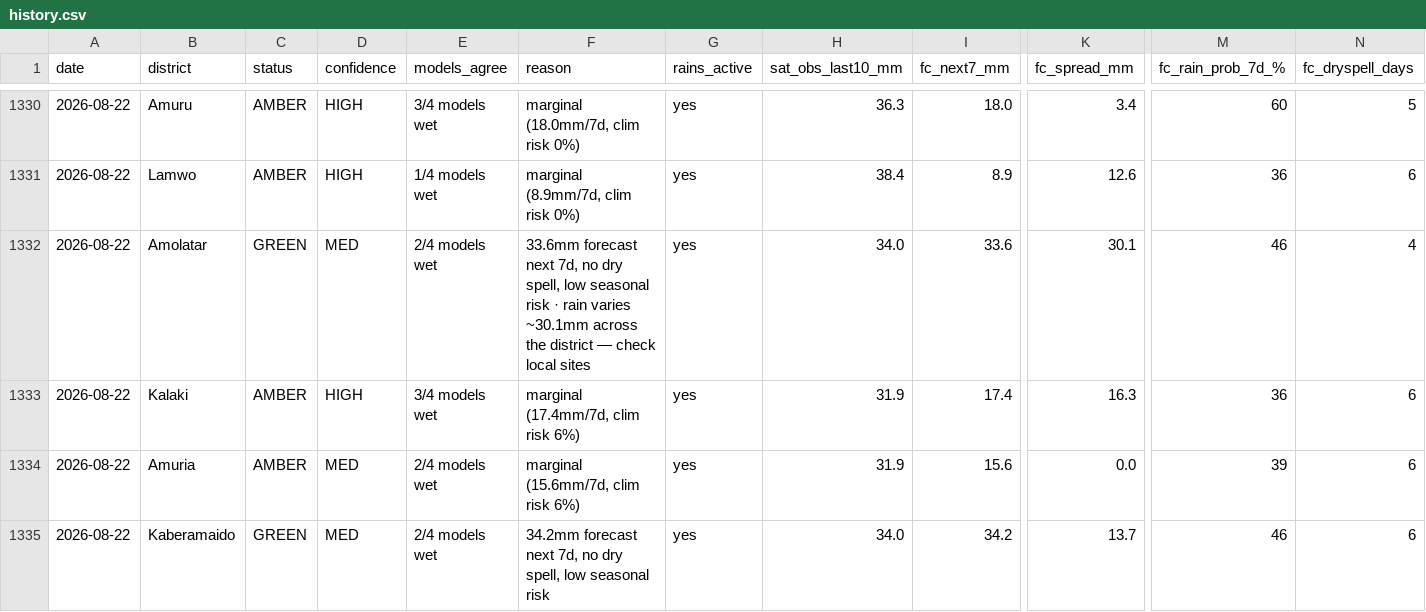
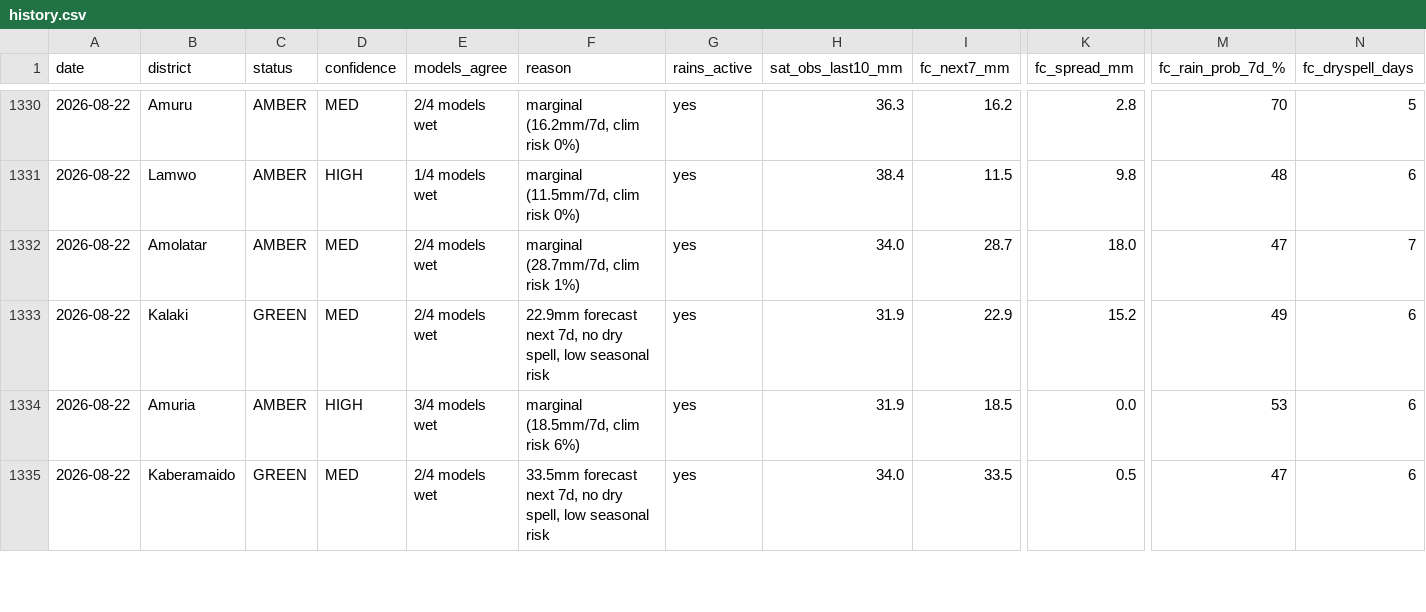
Before and after one commit to quinn-Uganda/planting-monitor, a CSV file: planting_monitor_out/history.csv, drawn as a sheet; only a part is shown, gaps mark what is left out; the diff covers the shown part only; the diff names each change by its address in the sheet, - before the commit and + after, or states it on an @@ line.

```diff
--- a/planting_monitor_out/history.csv
+++ b/planting_monitor_out/history.csv
-D1330 (confidence): HIGH
+D1330 (confidence): MED
-E1330 (models_agree): 3/4 models wet
+E1330 (models_agree): 2/4 models wet
-F1330 (reason): marginal (18.0mm/7d, clim risk 0%)
+F1330 (reason): marginal (16.2mm/7d, clim risk 0%)
-I1330 (fc_next7_mm): 18.0
+I1330 (fc_next7_mm): 16.2
-K1330 (fc_spread_mm): 3.4
+K1330 (fc_spread_mm): 2.8
-M1330 (fc_rain_prob_7d_%): 60
+M1330 (fc_rain_prob_7d_%): 70
-F1331 (reason): marginal (8.9mm/7d, clim risk 0%)
+F1331 (reason): marginal (11.5mm/7d, clim risk 0%)
-I1331 (fc_next7_mm): 8.9
+I1331 (fc_next7_mm): 11.5
-K1331 (fc_spread_mm): 12.6
+K1331 (fc_spread_mm): 9.8
-M1331 (fc_rain_prob_7d_%): 36
+M1331 (fc_rain_prob_7d_%): 48
-C1332 (status): GREEN
+C1332 (status): AMBER
-F1332 (reason): 33.6mm forecast next 7d, no dry spell, low seasonal risk · rain varies ~30.1mm across the district — check local sites
+F1332 (reason): marginal (28.7mm/7d, clim risk 1%)
-I1332 (fc_next7_mm): 33.6
+I1332 (fc_next7_mm): 28.7
-K1332 (fc_spread_mm): 30.1
+K1332 (fc_spread_mm): 18.0
-M1332 (fc_rain_prob_7d_%): 46
+M1332 (fc_rain_prob_7d_%): 47
-N1332 (fc_dryspell_days): 4
+N1332 (fc_dryspell_days): 7
-C1333 (status): AMBER
+C1333 (status): GREEN
-D1333 (confidence): HIGH
+D1333 (confidence): MED
-E1333 (models_agree): 3/4 models wet
+E1333 (models_agree): 2/4 models wet
-F1333 (reason): marginal (17.4mm/7d, clim risk 6%)
+F1333 (reason): 22.9mm forecast next 7d, no dry spell, low seasonal risk
-I1333 (fc_next7_mm): 17.4
+I1333 (fc_next7_mm): 22.9
-K1333 (fc_spread_mm): 16.3
+K1333 (fc_spread_mm): 15.2
-M1333 (fc_rain_prob_7d_%): 36
+M1333 (fc_rain_prob_7d_%): 49
-D1334 (confidence): MED
+D1334 (confidence): HIGH
-E1334 (models_agree): 2/4 models wet
+E1334 (models_agree): 3/4 models wet
-F1334 (reason): marginal (15.6mm/7d, clim risk 6%)
+F1334 (reason): marginal (18.5mm/7d, clim risk 6%)
-I1334 (fc_next7_mm): 15.6
+I1334 (fc_next7_mm): 18.5
-M1334 (fc_rain_prob_7d_%): 39
+M1334 (fc_rain_prob_7d_%): 53
-F1335 (reason): 34.2mm forecast next…
+F1335 (reason): 33.5mm forecast next…
-I1335 (fc_next7_mm): 34.2
+I1335 (fc_next7_mm): 33.5
-K1335 (fc_spread_mm): 13.7
+K1335 (fc_spread_mm): 0.5
-M1335 (fc_rain_prob_7d_%): 46
+M1335 (fc_rain_prob_7d_%): 47
```
Also changed, not shown: 82 edited cells elsewhere in this file, planting_monitor_out/status_today.csv, 4 other files.
